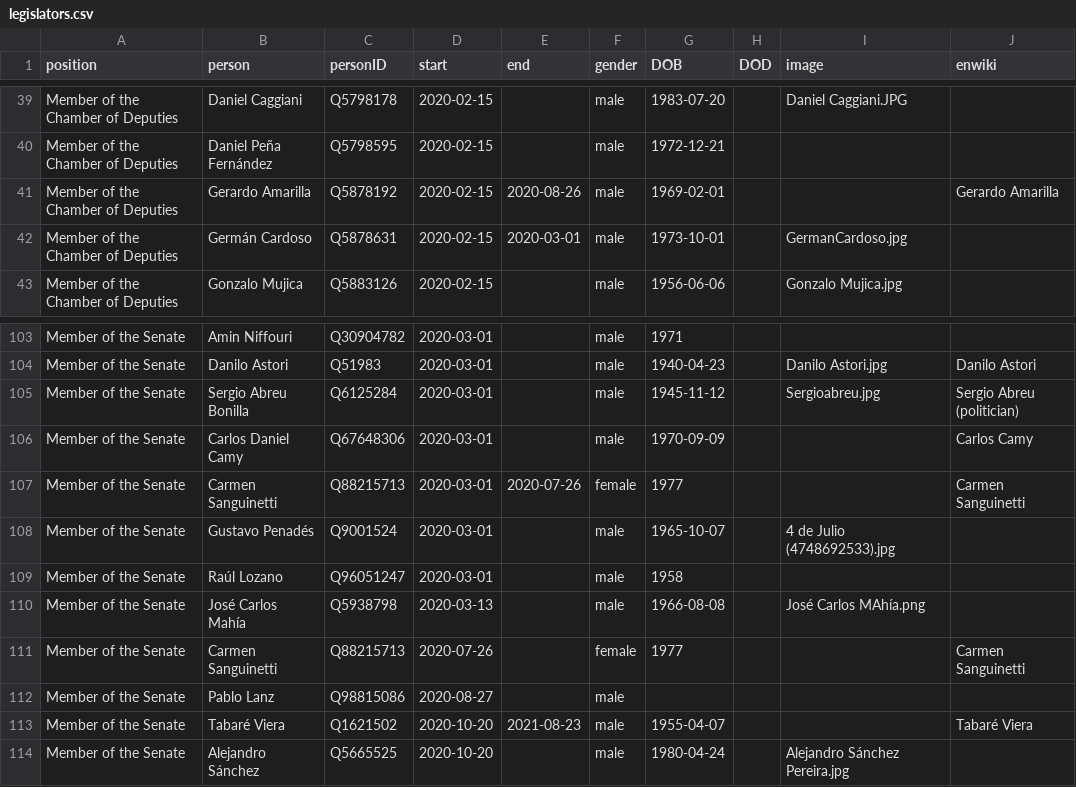
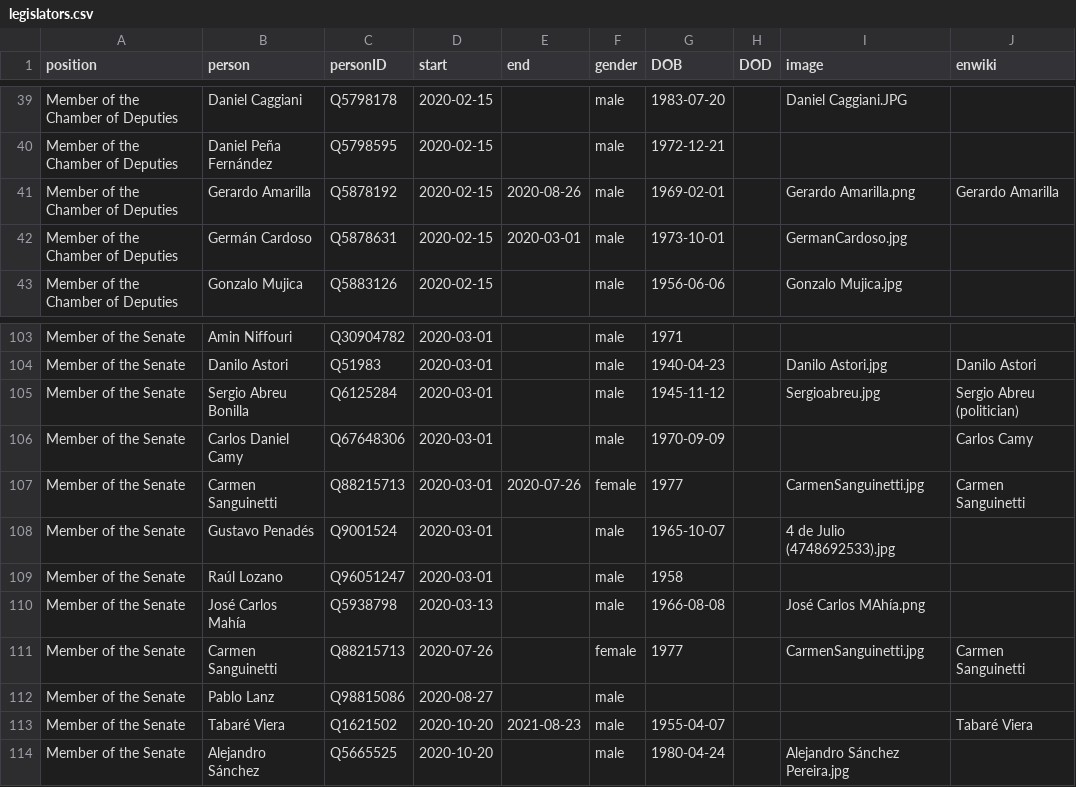
Before and after one commit to every-politician-scrapers/uruguay-ministers, a CSV file: html/legislators.csv, drawn as a sheet; only a part is shown, gaps mark what is left out.

```diff
--- a/html/legislators.csv
+++ b/html/legislators.csv
@@ -40,3 +40,3 @@ Member of the Chamber of Deputies,Daniel Caggiani,Q5798178,2020-02-15,,male,1983
 Member of the Chamber of Deputies,Daniel Peña Fernández,Q5798595,2020-02-15,,male,1972-12-21,,,
-Member of the Chamber of Deputies,Gerardo Amarilla,Q5878192,2020-02-15,2020-08-26,male,1969-02-01,,,Gerardo Amarilla
+Member of the Chamber of Deputies,Gerardo Amarilla,Q5878192,2020-02-15,2020-08-26,male,1969-02-01,,Gerardo Amarilla.png,Gerardo Amarilla
 Member of the Chamber of Deputies,Germán Cardoso,Q5878631,2020-02-15,2020-03-01,male,1973-10-01,,GermanCardoso.jpg,
@@ -106,3 +106,3 @@ Member of the Senate,Sergio Abreu Bonilla,Q6125284,2020-03-01,,male,1945-11-12,,
 Member of the Senate,Carlos Daniel Camy,Q67648306,2020-03-01,,male,1970-09-09,,,Carlos Camy
-Member of the Senate,Carmen Sanguinetti,Q88215713,2020-03-01,2020-07-26,female,1977,,,Carmen Sanguinetti
+Member of the Senate,Carmen Sanguinetti,Q88215713,2020-03-01,2020-07-26,female,1977,,CarmenSanguinetti.jpg,Carmen Sanguinetti
 Member of the Senate,Gustavo Penadés,Q9001524,2020-03-01,,male,1965-10-07,,4 de Julio (4748692533).jpg,
@@ -110,3 +110,3 @@ Member of the Senate,Raúl Lozano,Q96051247,2020-03-01,,male,1958,,,
 Member of the Senate,José Carlos Mahía,Q5938798,2020-03-13,,male,1966-08-08,,José Carlos MAhía.png,
-Member of the Senate,Carmen Sanguinetti,Q88215713,2020-07-26,,female,1977,,,Carmen Sanguinetti
+Member of the Senate,Carmen Sanguinetti,Q88215713,2020-07-26,,female,1977,,CarmenSanguinetti.jpg,Carmen Sanguinetti
 Member of the Senate,Pablo Lanz,Q98815086,2020-08-27,,male,,,,
```
Also changed, not shown: html/holders21.csv.
